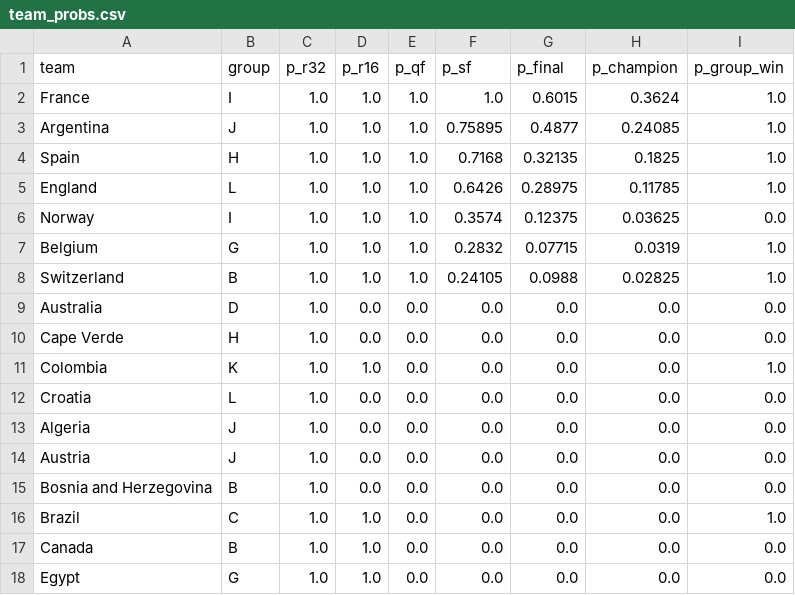
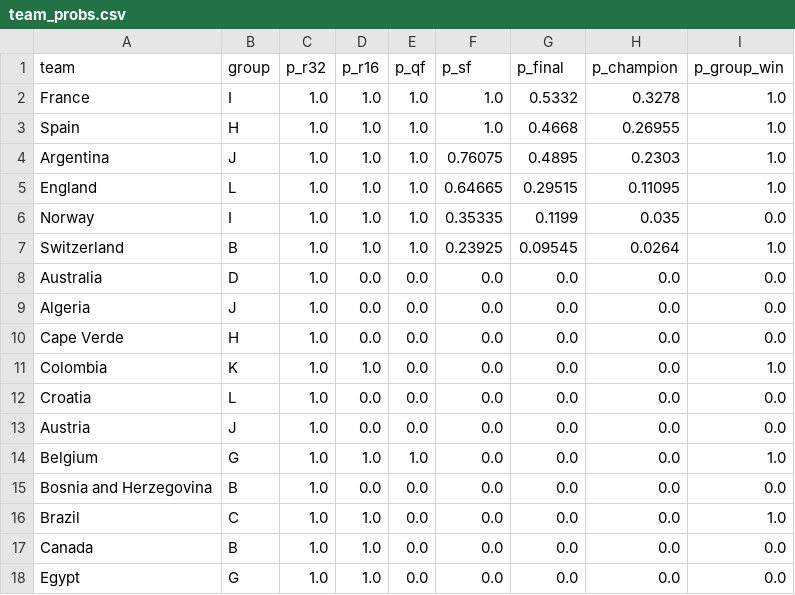
Before and after one commit to adirmancebojr/world-cup, a CSV file: 04_analysis_modules/03_simulation/tables/team_probs.csv, drawn as a sheet; only a part is shown.

```diff
--- a/04_analysis_modules/03_simulation/tables/team_probs.csv
+++ b/04_analysis_modules/03_simulation/tables/team_probs.csv
@@ -1,10 +1,10 @@
 team,group,p_r32,p_r16,p_qf,p_sf,p_final,p_champion,p_group_win
-France,I,1.0,1.0,1.0,1.0,0.6015,0.3624,1.0
-Argentina,J,1.0,1.0,1.0,0.75895,0.4877,0.24085,1.0
-Spain,H,1.0,1.0,1.0,0.7168,0.32135,0.1825,1.0
-England,L,1.0,1.0,1.0,0.6426,0.28975,0.11785,1.0
-Norway,I,1.0,1.0,1.0,0.3574,0.12375,0.03625,0.0
-Belgium,G,1.0,1.0,1.0,0.2832,0.07715,0.0319,1.0
-Switzerland,B,1.0,1.0,1.0,0.24105,0.0988,0.02825,1.0
+France,I,1.0,1.0,1.0,1.0,0.5332,0.3278,1.0
+Spain,H,1.0,1.0,1.0,1.0,0.4668,0.26955,1.0
+Argentina,J,1.0,1.0,1.0,0.76075,0.4895,0.2303,1.0
+England,L,1.0,1.0,1.0,0.64665,0.29515,0.11095,1.0
+Norway,I,1.0,1.0,1.0,0.35335,0.1199,0.035,0.0
+Switzerland,B,1.0,1.0,1.0,0.23925,0.09545,0.0264,1.0
 Australia,D,1.0,0.0,0.0,0.0,0.0,0.0,0.0
+Algeria,J,1.0,0.0,0.0,0.0,0.0,0.0,0.0
 Cape Verde,H,1.0,0.0,0.0,0.0,0.0,0.0,0.0
@@ -12,4 +12,4 @@ Colombia,K,1.0,1.0,0.0,0.0,0.0,0.0,1.0
 Croatia,L,1.0,0.0,0.0,0.0,0.0,0.0,0.0
-Algeria,J,1.0,0.0,0.0,0.0,0.0,0.0,0.0
 Austria,J,1.0,0.0,0.0,0.0,0.0,0.0,0.0
+Belgium,G,1.0,1.0,1.0,0.0,0.0,0.0,1.0
 Bosnia and Herzegovina,B,1.0,0.0,0.0,0.0,0.0,0.0,0.0
```
Also changed, not shown: 02_processed_data/wc2026_matches.csv, 04_analysis_modules/01_team_strength/tables/elo_current.csv, 13 other files.
